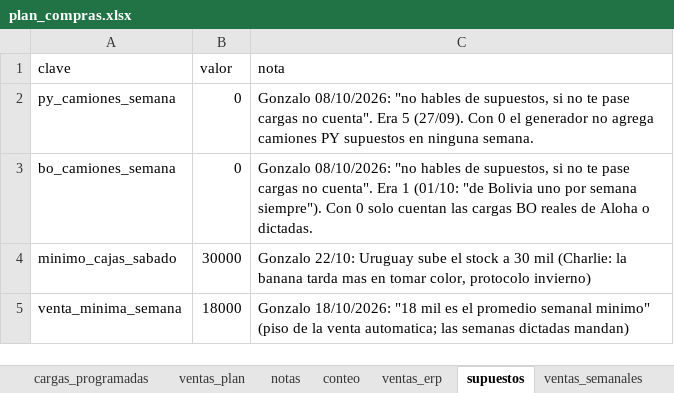
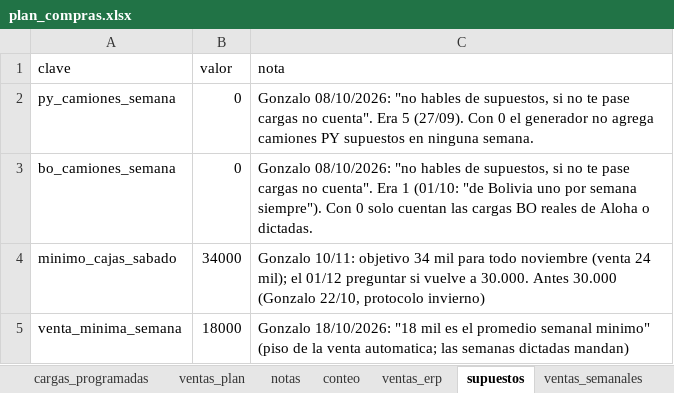
Before and after one commit to ingenieria-pepe/gonza_pepe, an Excel workbook: plan_compras/plan_compras.xlsx, sheet supuestos, drawn as a sheet; values as stored, in another font and other column widths than the file's, no borders; the diff names each change by its address in the sheet, - before the commit and + after, or states it on an @@ line.

```diff
--- a/plan_compras/plan_compras.xlsx (sheet supuestos)
+++ b/plan_compras/plan_compras.xlsx (sheet supuestos)
-B4 (valor): 30000
+B4 (valor): 34000
-C4 (nota): Gonzalo 22/10: Uruguay sube el stock a 30 mil (Charlie: la banana tarda mas en tomar color, protocolo invierno)
+C4 (nota): Gonzalo 10/11: objetivo 34 mil para todo noviembre (venta 24 mil); el 01/12 preguntar si vuelve a 30.000. Antes 30.000 (Gonzalo 22/10, protocolo invierno)
```
Also changed, not shown: 2 other files.
